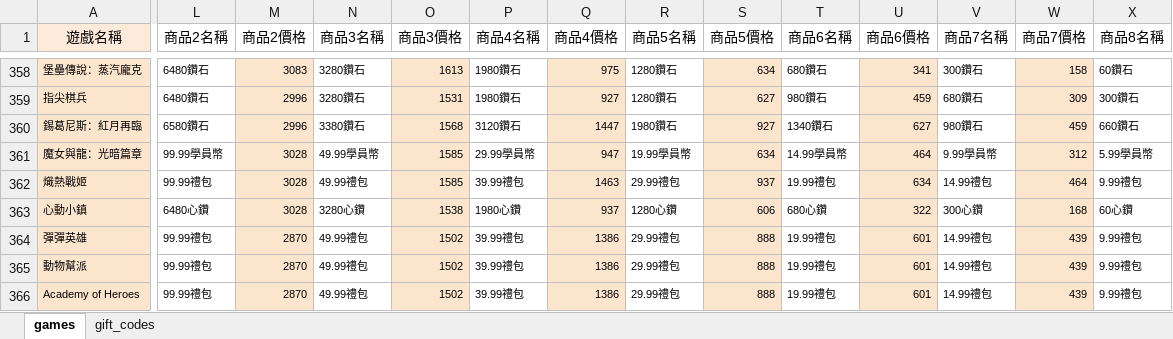
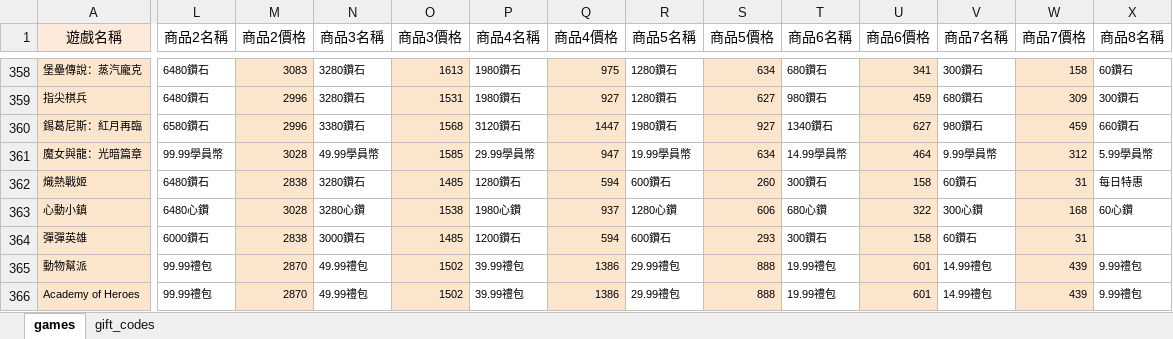
Before and after one commit to diva3322/SSBuy-web, an Excel workbook: detail_giftcode/data/gamedata.xlsx, sheet games, drawn as a sheet; only a part is shown, gaps mark what is left out; values as stored, in another font and other column widths than the file's, no borders; the diff covers the shown part only; the diff names each change by its address in the sheet, - before the commit and + after, or states it on an @@ line.

```diff
--- a/detail_giftcode/data/gamedata.xlsx (sheet games)
+++ b/detail_giftcode/data/gamedata.xlsx (sheet games)
-L362 (商品2名稱): 99.99禮包
+L362 (商品2名稱): 6480鑽石
-M362 (商品2價格): 3028
+M362 (商品2價格): 2838
-N362 (商品3名稱): 49.99禮包
+N362 (商品3名稱): 3280鑽石
-O362 (商品3價格): 1585
+O362 (商品3價格): 1485
-P362 (商品4名稱): 39.99禮包
+P362 (商品4名稱): 1280鑽石
-Q362 (商品4價格): 1463
+Q362 (商品4價格): 594
-R362 (商品5名稱): 29.99禮包
+R362 (商品5名稱): 600鑽石
-S362 (商品5價格): 937
+S362 (商品5價格): 260
-T362 (商品6名稱): 19.99禮包
+T362 (商品6名稱): 300鑽石
-U362 (商品6價格): 634
+U362 (商品6價格): 158
-V362 (商品7名稱): 14.99禮包
+V362 (商品7名稱): 60鑽石
-W362 (商品7價格): 464
+W362 (商品7價格): 31
-X362 (商品8名稱): 9.99禮包
+X362 (商品8名稱): 每日特惠
-L364 (商品2名稱): 99.99禮包
+L364 (商品2名稱): 6000鑽石
-M364 (商品2價格): 2870
+M364 (商品2價格): 2838
-N364 (商品3名稱): 49.99禮包
+N364 (商品3名稱): 3000鑽石
-O364 (商品3價格): 1502
+O364 (商品3價格): 1485
-P364 (商品4名稱): 39.99禮包
+P364 (商品4名稱): 1200鑽石
-Q364 (商品4價格): 1386
+Q364 (商品4價格): 594
-R364 (商品5名稱): 29.99禮包
+R364 (商品5名稱): 600鑽石
-S364 (商品5價格): 888
+S364 (商品5價格): 293
-T364 (商品6名稱): 19.99禮包
+T364 (商品6名稱): 300鑽石
-U364 (商品6價格): 601
+U364 (商品6價格): 158
-V364 (商品7名稱): 14.99禮包
+V364 (商品7名稱): 60鑽石
-W364 (商品7價格): 439
+W364 (商品7價格): 31
-X364 (商品8名稱): 9.99禮包
+X364 (商品8名稱): (empty)
```
Also changed, not shown: 14 edited cells elsewhere in this sheet, sheet gift_codes, 6 other files.
